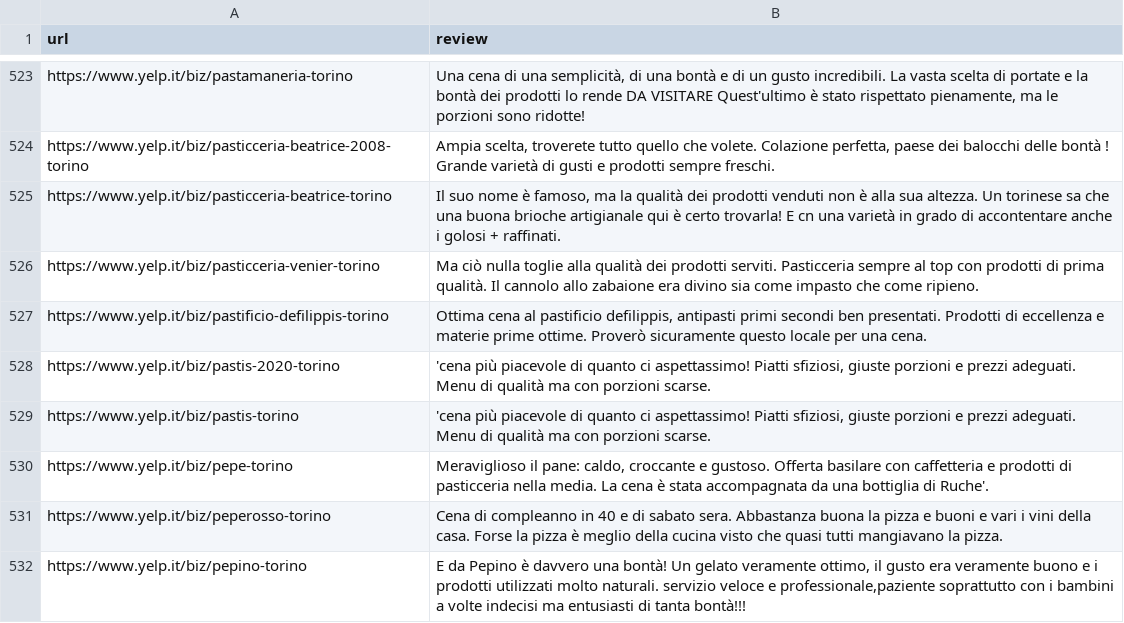
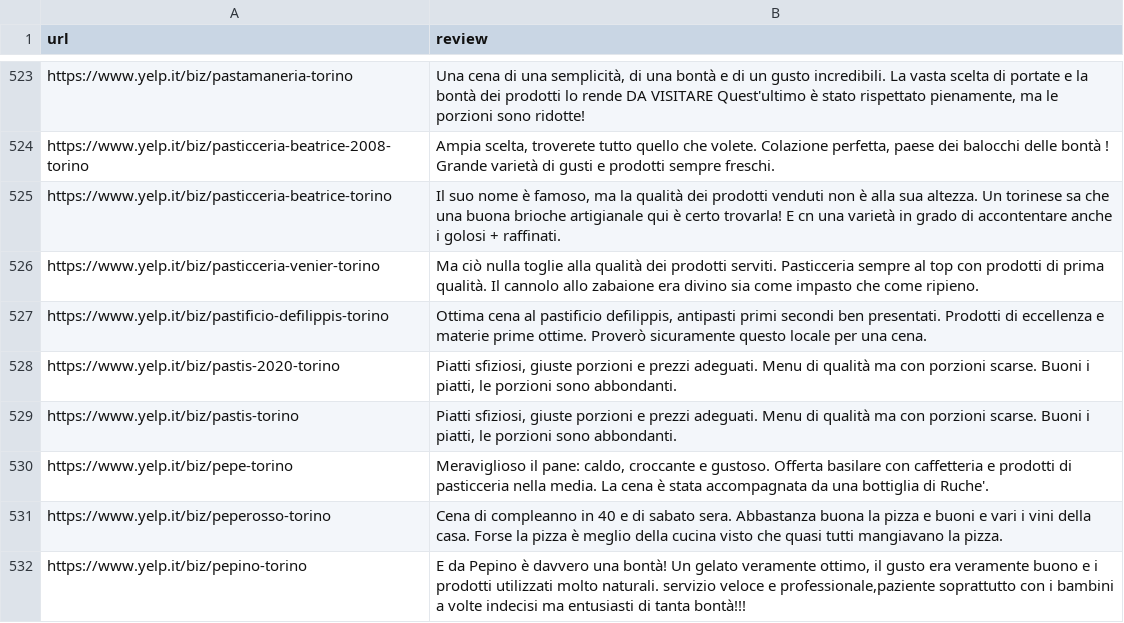
Before and after one commit to gaetano603/WebApp, a CSV file: js/1gram2gram_rank2/cena_aggregation.csv, drawn as a sheet; only a part is shown, gaps mark what is left out; the diff covers the shown part only.

```diff
--- a/js/1gram2gram_rank2/cena_aggregation.csv
+++ b/js/1gram2gram_rank2/cena_aggregation.csv
@@ -527,4 +527,4 @@ https://www.yelp.it/biz/pasticceria-venier-torino; Ma ciò nulla toglie alla qua
 https://www.yelp.it/biz/pastificio-defilippis-torino; Ottima cena al pastificio defilippis, antipasti primi secondi ben presentati. Prodotti di eccellenza e materie prime ottime. Proverò sicuramente questo locale per una cena.
-https://www.yelp.it/biz/pastis-2020-torino; 'cena più piacevole di quanto ci aspettassimo! Piatti sfiziosi, giuste porzioni e prezzi adeguati. Menu di qualità ma con porzioni scarse.
-https://www.yelp.it/biz/pastis-torino; 'cena più piacevole di quanto ci aspettassimo! Piatti sfiziosi, giuste porzioni e prezzi adeguati. Menu di qualità ma con porzioni scarse.
+https://www.yelp.it/biz/pastis-2020-torino; Piatti sfiziosi, giuste porzioni e prezzi adeguati. Menu di qualità ma con porzioni scarse. Buoni i piatti, le porzioni sono abbondanti.
+https://www.yelp.it/biz/pastis-torino; Piatti sfiziosi, giuste porzioni e prezzi adeguati. Menu di qualità ma con porzioni scarse. Buoni i piatti, le porzioni sono abbondanti.
 https://www.yelp.it/biz/pepe-torino; Meraviglioso il pane: caldo, croccante e gustoso. Offerta basilare con caffetteria e prodotti di pasticceria nella media. La cena è stata accompagnata da una bottiglia di Ruche'.
```
Also changed, not shown: 18 edited cells elsewhere in this file, js/1gram2gram_rank2/amici_aggregation.csv, js/1gram2gram_rank2/coppia_1phrase.csv, 24 other files.
